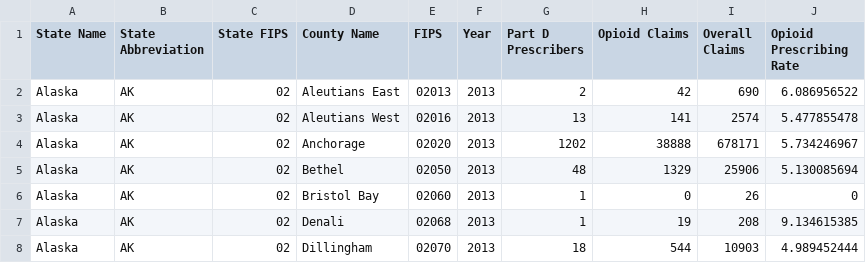
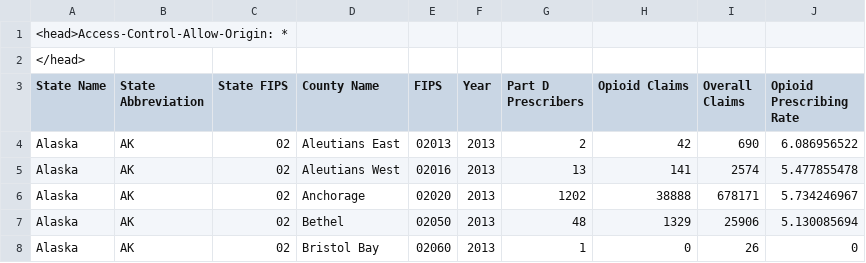
Before and after one commit to PharmTab/pharmtab.github.io, a CSV file: opioid-utf8.csv, drawn as a sheet; only a part is shown; the shorter side is filled out with more unchanged rows.

Commit message:
Update opioid-utf8.csv

```diff
--- a/opioid-utf8.csv
+++ b/opioid-utf8.csv
@@ -1 +1,3 @@
+<head>Access-Control-Allow-Origin: *
+</head>
 State Name,State Abbreviation,State FIPS,County Name,FIPS,Year,Part D Prescribers,Opioid Claims,Overall Claims,Opioid Prescribing Rate
```
